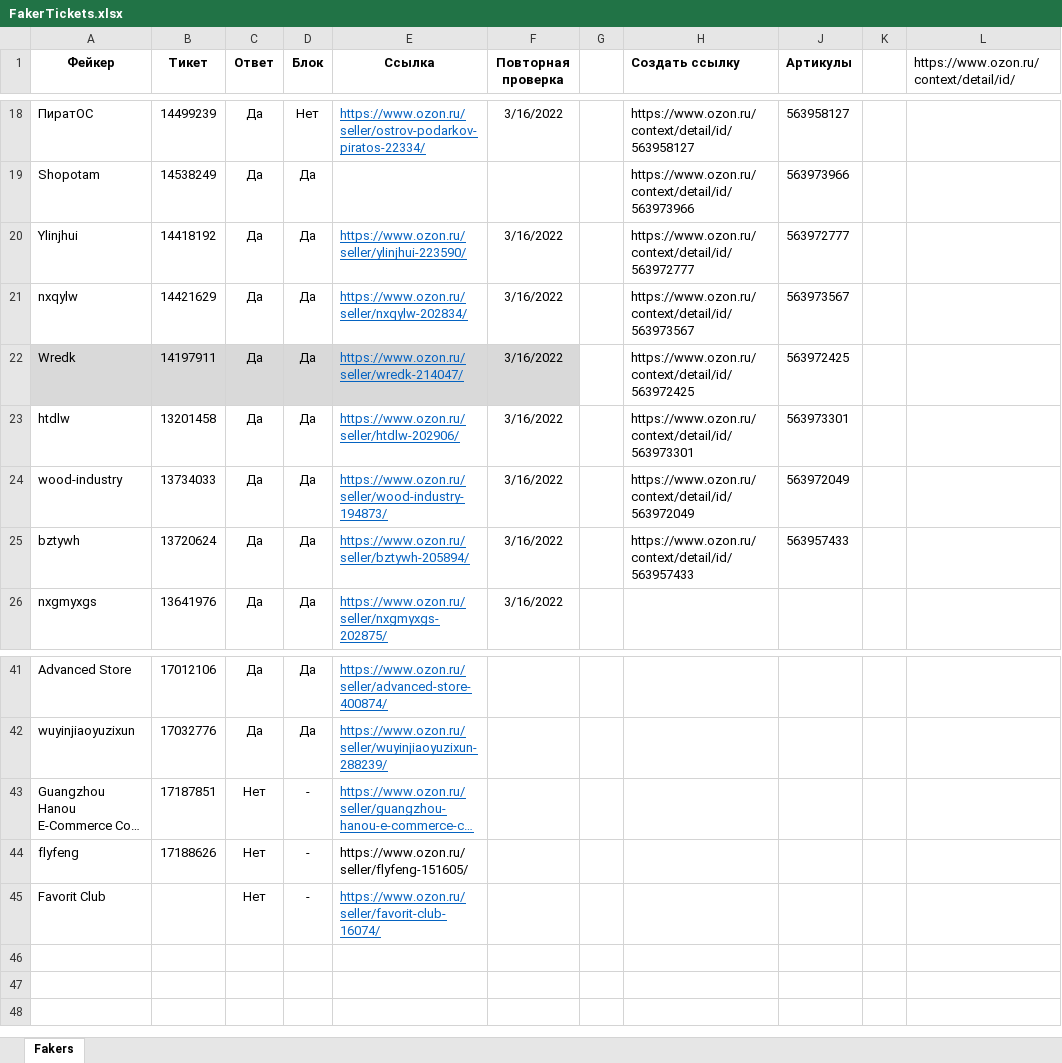
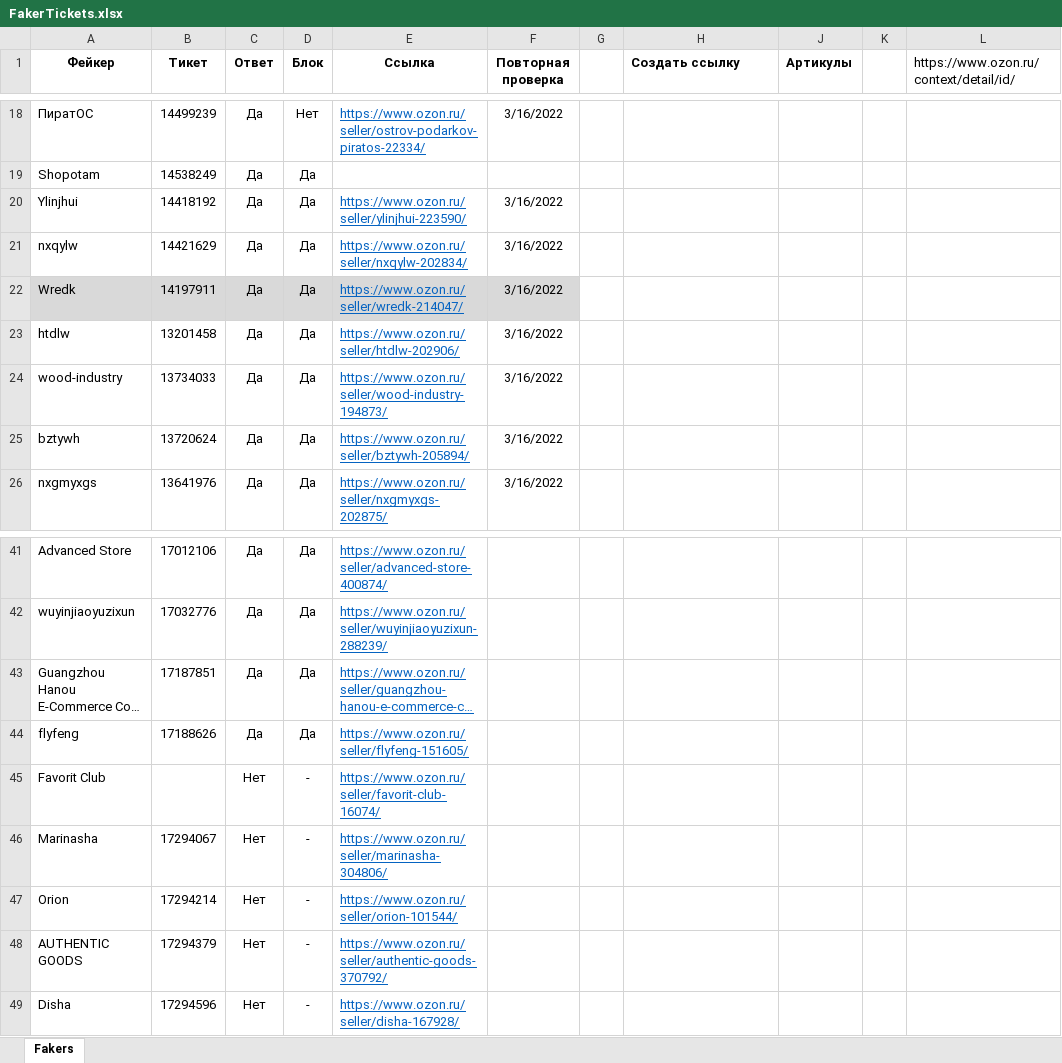
Before and after one commit to seyanaracore/HatsAndCaps, an Excel workbook: Excel/FakerTickets.xlsx, sheet Fakers, drawn as a sheet; only a part is shown, gaps mark what is left out; long unchanged cells end in …; values as stored, in another font and other column widths than the file's, no borders; conditional formats not drawn; the diff covers the shown part only; the diff names each change by its address in the sheet, - before the commit and + after, or states it on an @@ line.

Commit message:
Ozon Fakers

```diff
--- a/Excel/FakerTickets.xlsx (sheet Fakers)
+++ b/Excel/FakerTickets.xlsx (sheet Fakers)
-H18 (Создать ссылку): https://www.ozon.ru/context/detail/id/563958127
+H18 (Создать ссылку): (empty)
-J18 (Артикулы): 563958127
+J18 (Артикулы): (empty)
-H19 (Создать ссылку): https://www.ozon.ru/context/detail/id/563973966
+H19 (Создать ссылку): (empty)
-J19 (Артикулы): 563973966
+J19 (Артикулы): (empty)
-H20 (Создать ссылку): https://www.ozon.ru/context/detail/id/563972777
+H20 (Создать ссылку): (empty)
-J20 (Артикулы): 563972777
+J20 (Артикулы): (empty)
-H21 (Создать ссылку): https://www.ozon.ru/context/detail/id/563973567
+H21 (Создать ссылку): (empty)
-J21 (Артикулы): 563973567
+J21 (Артикулы): (empty)
-H22 (Создать ссылку): https://www.ozon.ru/context/detail/id/563972425
+H22 (Создать ссылку): (empty)
-J22 (Артикулы): 563972425
+J22 (Артикулы): (empty)
-H23 (Создать ссылку): https://www.ozon.ru/context/detail/id/563973301
+H23 (Создать ссылку): (empty)
-J23 (Артикулы): 563973301
+J23 (Артикулы): (empty)
-H24 (Создать ссылку): https://www.ozon.ru/context/detail/id/563972049
+H24 (Создать ссылку): (empty)
-J24 (Артикулы): 563972049
+J24 (Артикулы): (empty)
-H25 (Создать ссылку): https://www.ozon.ru/context/detail/id/563957433
+H25 (Создать ссылку): (empty)
-J25 (Артикулы): 563957433
+J25 (Артикулы): (empty)
-C43:C44 (Ответ): Нет
+C43:C44 (Ответ): Да
-D43:D44 (Блок): -
+D43:D44 (Блок): Да
@@ E44 underline: off → on, text colour: black → #0563C1 @@
+row 46: Marinasha | 17294067 | Нет | - | https://www.ozon.ru/seller/marinasha-304806/
+row 47: Orion | 17294214 | Нет | - | https://www.ozon.ru/seller/orion-101544/
+row 48: AUTHENTIC GOODS | 17294379 | Нет | - | https://www.ozon.ru/seller/authentic-goods-370792/
+row 49: Disha | 17294596 | Нет | - | https://www.ozon.ru/seller/disha-167928/
```
Also changed, not shown: 32 edited cells elsewhere in this sheet, hidden cells.
